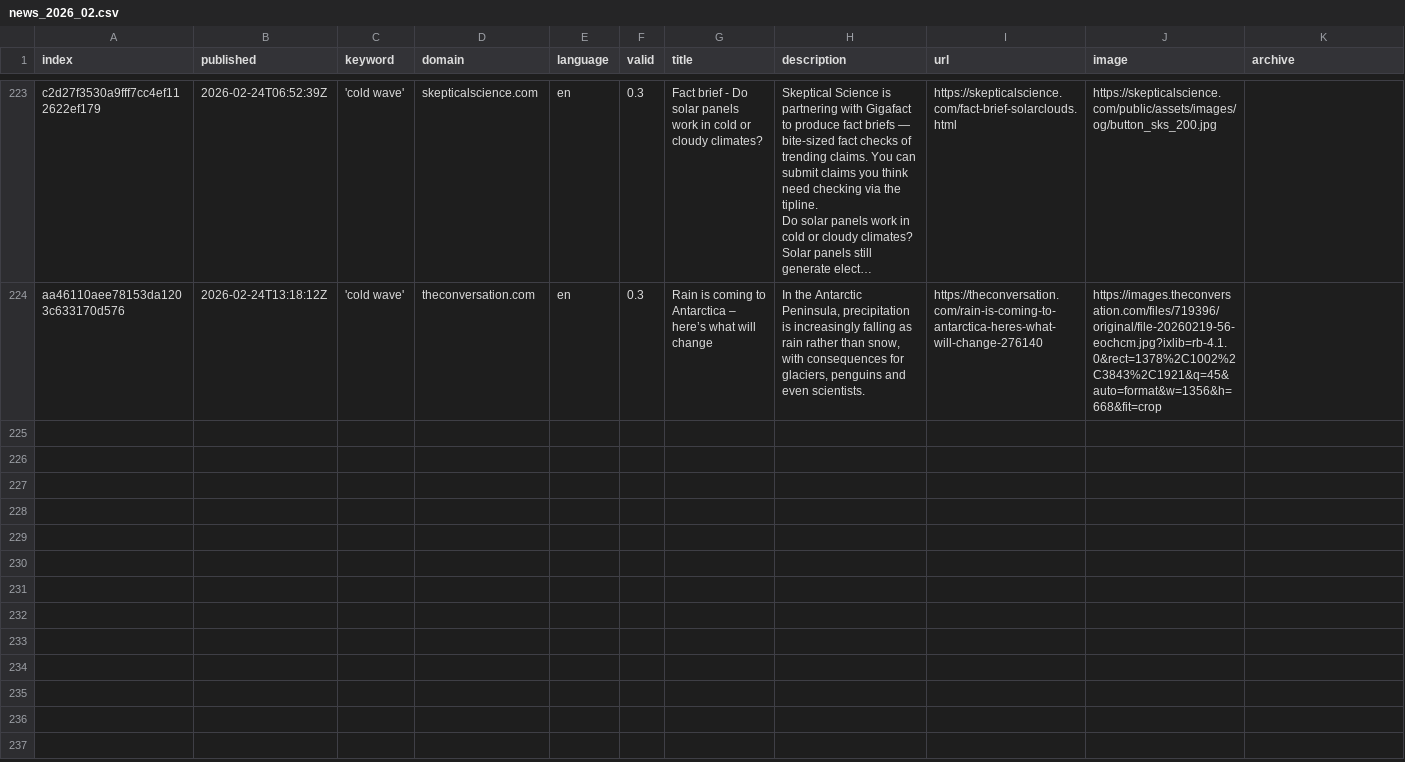
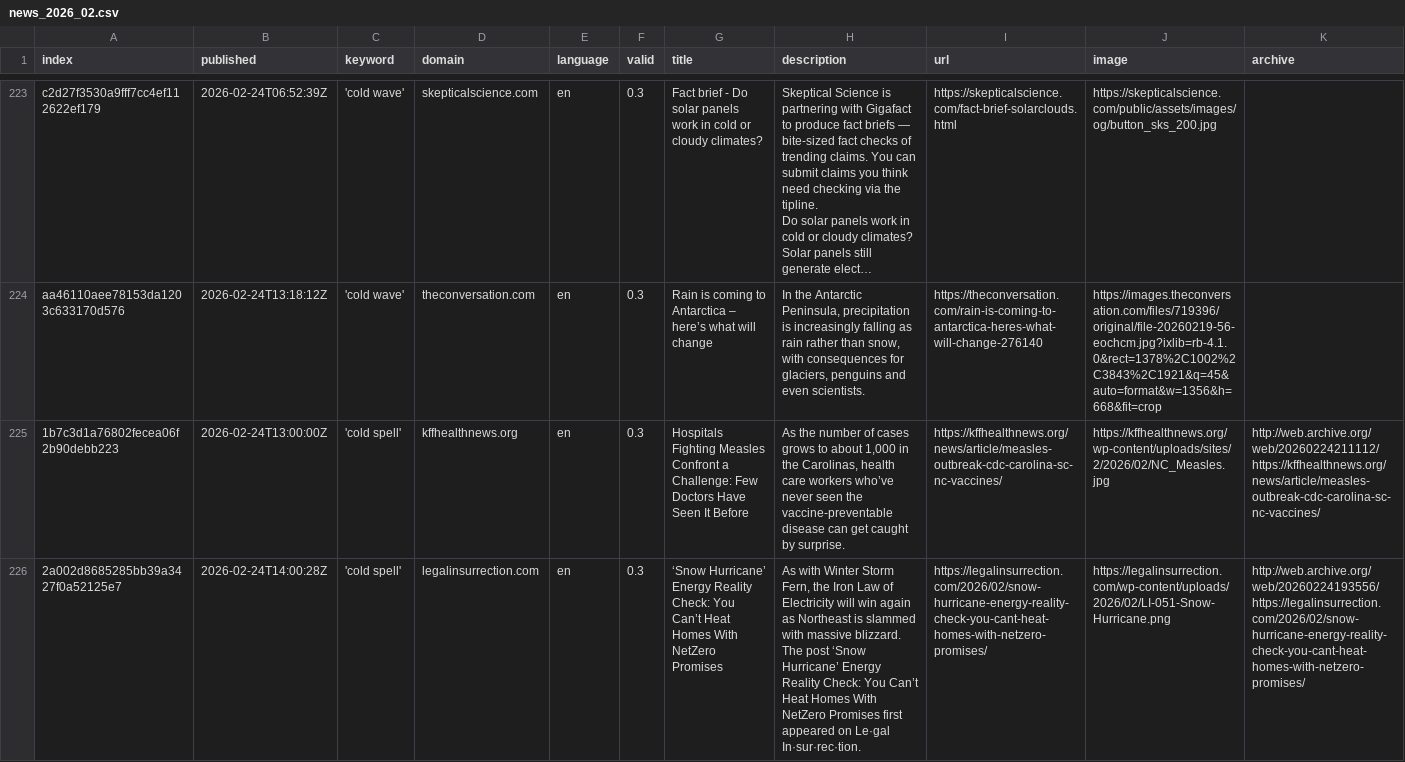
Before and after one commit to JW-news/ColdIsComing, a CSV file: csv/news_2026_02.csv, drawn as a sheet; only a part is shown, gaps mark what is left out; rows hold the shown columns only; ↵ is a line break in a cell; the diff covers the shown part only; the diff names each change by its address in the sheet, - before the commit and + after, or states it on an @@ line.

```diff
--- a/csv/news_2026_02.csv
+++ b/csv/news_2026_02.csv
+row 225: 1b7c3d1a76802fecea06f2b90debb223 | 2026-02-24T13:00:00Z | 'cold spell' | kffhealthnews.org | en | 0.3 | Hospitals Fighting Measles Confront a Challenge: Few Doctors Have Seen It Before | As the number of cases grows to about 1,000 in the Carolinas, health care workers who’ve never seen the vaccine-preventable disease can get caught by surprise. | https://kffhealthnews.org/news/article/measles-outbreak-cdc-carolina-sc-nc-vaccines/ | https://kffhealthnews.org/wp-content/uploads/sites/2/2026/02/NC_Measles.jpg | http://web.archive.org/web/20260224211112/https://kffhealthnews.org/news/article/measles-outbreak-cdc-carolina-sc-nc-vaccines/
+row 226: 2a002d8685285bb39a3427f0a52125e7 | 2026-02-24T14:00:28Z | 'cold spell' | legalinsurrection.com | en | 0.3 | ‘Snow Hurricane’ Energy Reality Check: You Can’t Heat Homes With NetZero Promises | As with Winter Storm Fern, the Iron Law of Electricity will win again as Northeast is slammed with massive blizzard. ↵ The post ‘Snow Hurricane’ Energy Reality Check: You Can’t Heat Homes With NetZero Promises first appeared on Le·gal In·sur·rec·tion. | https://legalinsurrection.com/2026/02/snow-hurricane-energy-reality-check-you-cant-heat-homes-with-netzero-promises/ | https://legalinsurrection.com/wp-content/uploads/2026/02/LI-051-Snow-Hurricane.png | http://web.archive.org/web/20260224193556/https://legalinsurrection.com/2026/02/snow-hurricane-energy-reality-check-you-cant-heat-homes-with-netzero-promises/
```
Also changed, not shown: 1 added row elsewhere in this file, keywords.csv, 1 other file.
